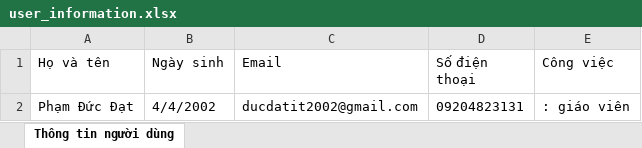
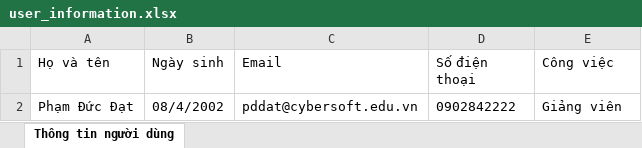
Before and after one commit to ducdatit2002/cd-data-17-code, an Excel workbook: buoi_06/user_information.xlsx, sheet Thông tin người dùng, drawn as a sheet; values as stored, in another font and other column widths than the file's, no borders; the diff names each change by its address in the sheet, - before the commit and + after, or states it on an @@ line.

```diff
--- a/buoi_06/user_information.xlsx (sheet Thông tin người dùng)
+++ b/buoi_06/user_information.xlsx (sheet Thông tin người dùng)
-B2 (Ngày sinh): 4/4/2002
+B2 (Ngày sinh): 08/4/2002
-C2 (Email): ducdatit2002@gmail.com
+C2 (Email): pddat@cybersoft.edu.vn
-D2 (Số điện thoại): 09204823131
+D2 (Số điện thoại): 0902842222
-E2 (Công việc): : giáo viên
+E2 (Công việc): Giảng viên
```
Also changed, not shown: 3 other files.
